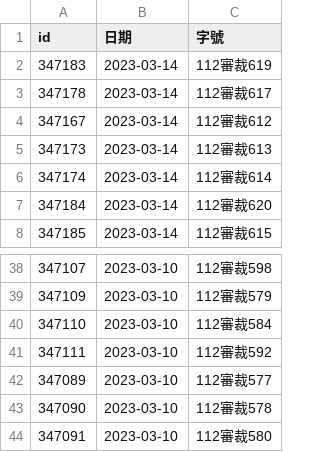
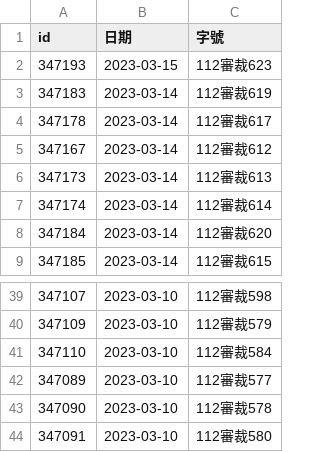
Before and after one commit to kong0107/cons.judicial, a CSV file: docket/程序裁定.csv, drawn as a sheet; only a part is shown, gaps mark what is left out; removed rows and columns are numbered as before the commit, all else as after; the diff names each change by its address in the sheet, - before the commit and + after, or states it on an @@ line.

Commit message:
update dockets

```diff
--- a/docket/程序裁定.csv
+++ b/docket/程序裁定.csv
+row 2: 347193 | 2023-03-15 | 112審裁623
-row 41: 347111 | 2023-03-10 | 112審裁592
```
Also changed, not shown: 1 other file.
